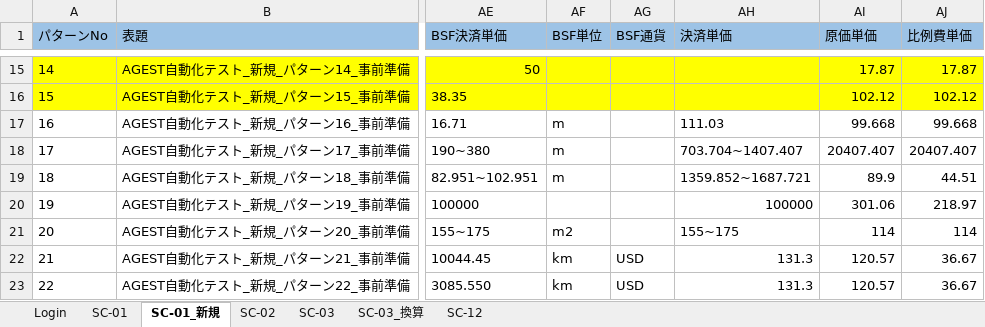
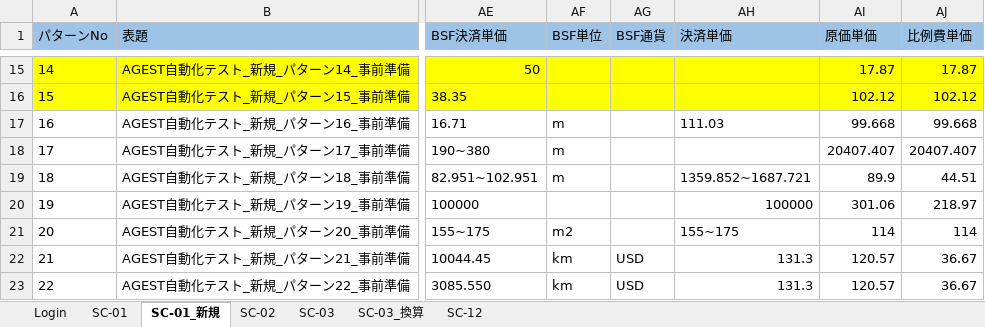
Before and after one commit to hoathanhdao/-, an Excel workbook: Input.xlsx, sheet SC-01_新規, drawn as a sheet; only a part is shown, gaps mark what is left out; values as stored, in another font and other column widths than the file's, no borders; the diff names each change by its address in the sheet, - before the commit and + after, or states it on an @@ line.

Commit message:
Add files via upload

```diff
--- a/Input.xlsx (sheet SC-01_新規)
+++ b/Input.xlsx (sheet SC-01_新規)
-AH18 (決済単価): 703.704~1407.407
+AH18 (決済単価): (empty)
```
